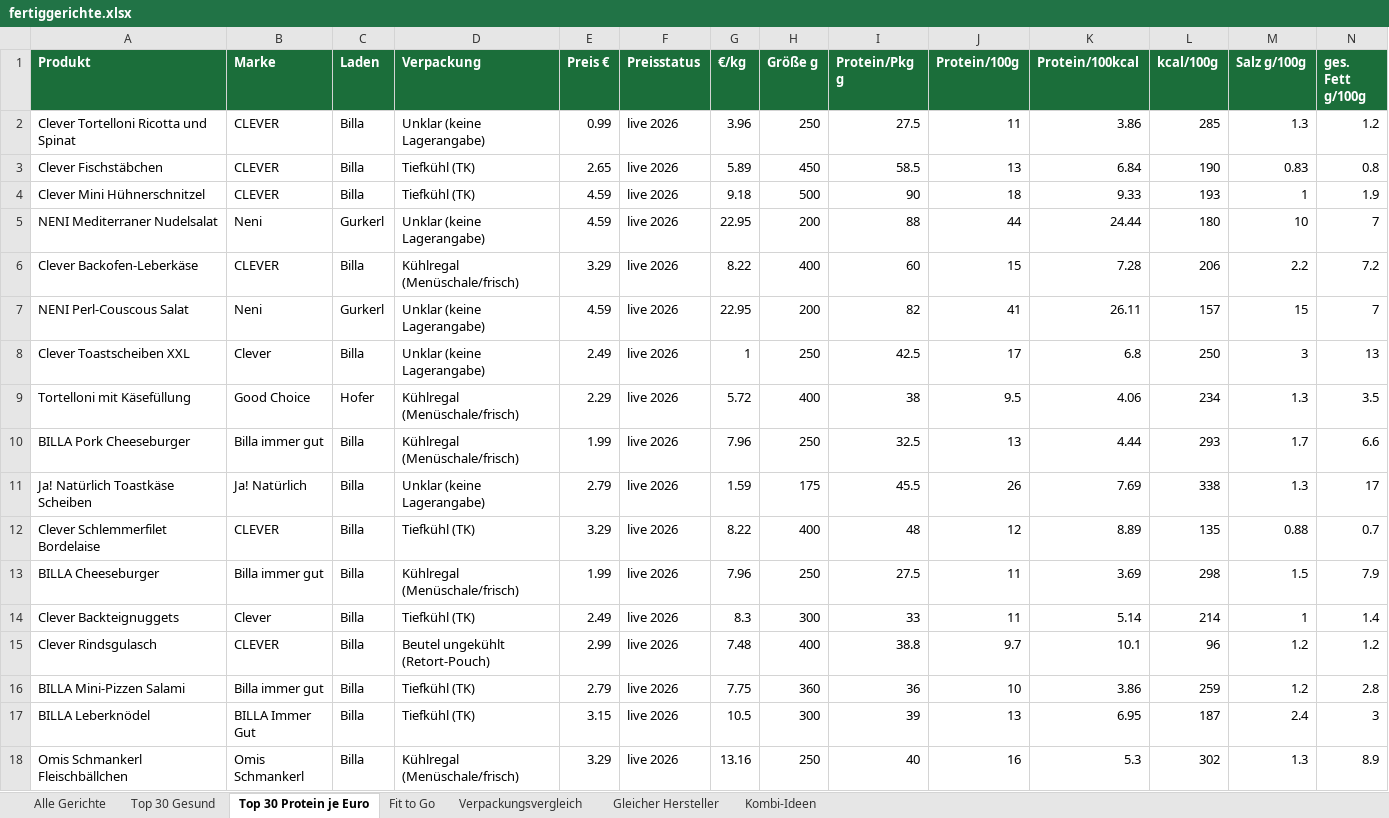
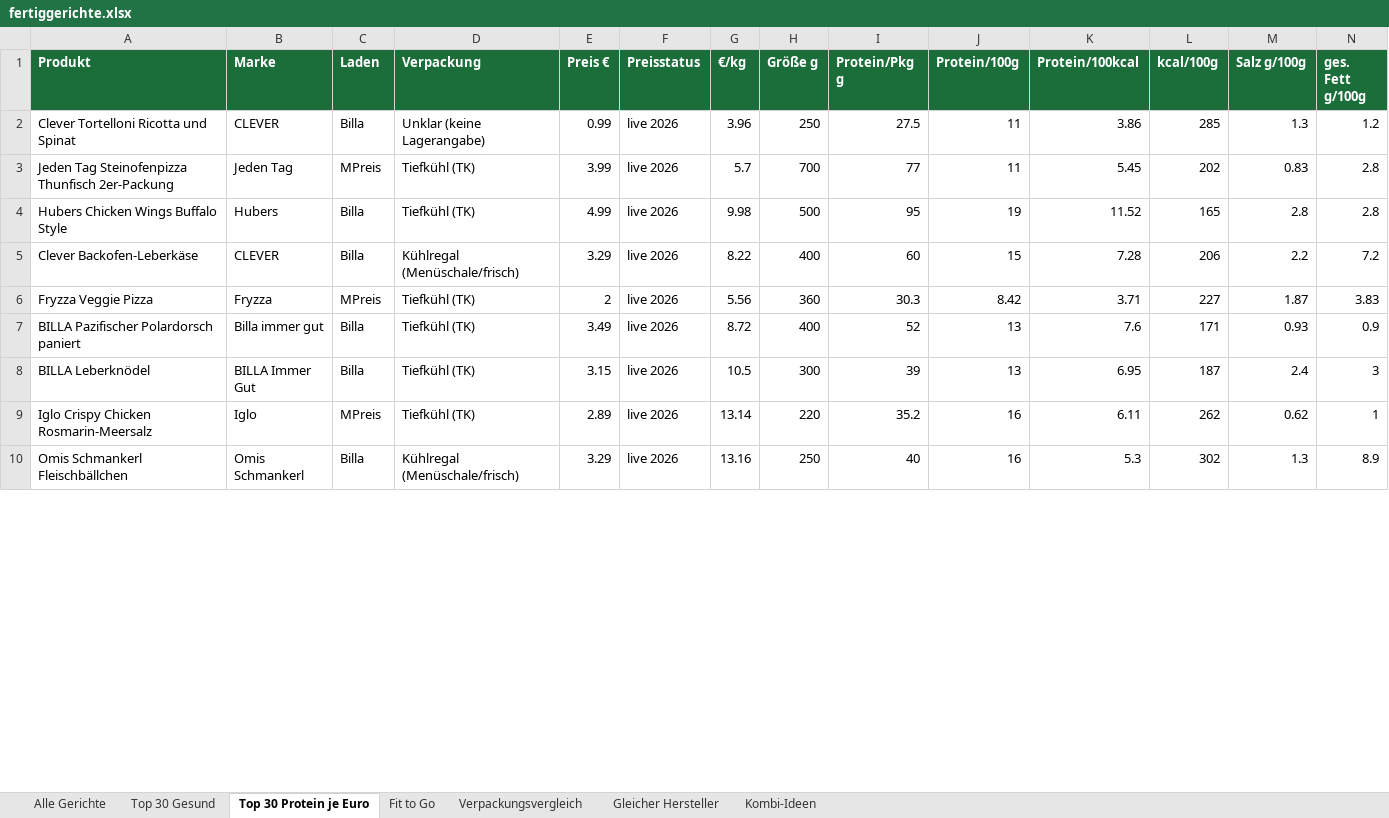
Before and after one commit to servas-ai/fertiggerichte-daten, an Excel workbook: fertiggerichte.xlsx, sheet Top 30 Protein je Euro, drawn as a sheet; only a part is shown; values as stored, in another font and other column widths than the file's, no borders; removed rows and columns are numbered as before the commit, all else as after; rows hold the shown columns only; the diff covers the shown part only; the diff names each change by its address in the sheet, - before the commit and + after, or states it on an @@ line.

Commit message:
hourly T05: +32 verified rows (17 meals + 15 heat-up components; Gurkerl 23 via sitemap categories outside MEAL_CATEGORIES, BILLA 6, SPAR 3 twin-nutrition) in connectors_new.json; producers for 5 Gurkerl rows from identical BILLA Pflichtangaben; brand tree: Vivera/Vegetarian Butcher→JBS, 11er→A-11 Holding/C.O.R.P. Privatstiftung. Includes Daten-Squad's staged Kernbeißer files (build/export/online_mealprep/logos, +6 rows) after restoring sensecheck-10 score/export/test code their staging had reverted. Gates: pytest 38/38, top50, build, PW 64/64 0 errors, 0/9637 broken img. No deploy.

```diff
--- a/fertiggerichte.xlsx (sheet Top 30 Protein je Euro)
+++ b/fertiggerichte.xlsx (sheet Top 30 Protein je Euro)
-row 3: Clever Fischstäbchen | CLEVER | Billa | Tiefkühl (TK) | 2.65 | live 2026 | 5.89 | 450 | 58.5 | 13 | 6.84 | 190 | 0.83 | 0.8
-row 4: Clever Mini Hühnerschnitzel | CLEVER | Billa | Tiefkühl (TK) | 4.59 | live 2026 | 9.18 | 500 | 90 | 18 | 9.33 | 193 | 1 | 1.9
-row 5: NENI Mediterraner Nudelsalat | Neni | Gurkerl | Unklar (keine Lagerangabe) | 4.59 | live 2026 | 22.95 | 200 | 88 | 44 | 24.44 | 180 | 10 | 7
+row 3: Jeden Tag Steinofenpizza Thunfisch 2er-Packung | Jeden Tag | MPreis | Tiefkühl (TK) | 3.99 | live 2026 | 5.7 | 700 | 77 | 11 | 5.45 | 202 | 0.83 | 2.8
+row 4: Hubers Chicken Wings Buffalo Style | Hubers | Billa | Tiefkühl (TK) | 4.99 | live 2026 | 9.98 | 500 | 95 | 19 | 11.52 | 165 | 2.8 | 2.8
-row 7: NENI Perl-Couscous Salat | Neni | Gurkerl | Unklar (keine Lagerangabe) | 4.59 | live 2026 | 22.95 | 200 | 82 | 41 | 26.11 | 157 | 15 | 7
-row 8: Clever Toastscheiben XXL | Clever | Billa | Unklar (keine Lagerangabe) | 2.49 | live 2026 | 1 | 250 | 42.5 | 17 | 6.8 | 250 | 3 | 13
-row 9: Tortelloni mit Käsefüllung | Good Choice | Hofer | Kühlregal (Menüschale/frisch) | 2.29 | live 2026 | 5.72 | 400 | 38 | 9.5 | 4.06 | 234 | 1.3 | 3.5
-row 10: BILLA Pork Cheeseburger | Billa immer gut | Billa | Kühlregal (Menüschale/frisch) | 1.99 | live 2026 | 7.96 | 250 | 32.5 | 13 | 4.44 | 293 | 1.7 | 6.6
-row 11: Ja! Natürlich Toastkäse Scheiben | Ja! Natürlich | Billa | Unklar (keine Lagerangabe) | 2.79 | live 2026 | 1.59 | 175 | 45.5 | 26 | 7.69 | 338 | 1.3 | 17
-row 12: Clever Schlemmerfilet Bordelaise | CLEVER | Billa | Tiefkühl (TK) | 3.29 | live 2026 | 8.22 | 400 | 48 | 12 | 8.89 | 135 | 0.88 | 0.7
-row 13: BILLA Cheeseburger | Billa immer gut | Billa | Kühlregal (Menüschale/frisch) | 1.99 | live 2026 | 7.96 | 250 | 27.5 | 11 | 3.69 | 298 | 1.5 | 7.9
-row 14: Clever Backteignuggets | Clever | Billa | Tiefkühl (TK) | 2.49 | live 2026 | 8.3 | 300 | 33 | 11 | 5.14 | 214 | 1 | 1.4
-row 15: Clever Rindsgulasch | CLEVER | Billa | Beutel ungekühlt (Retort-Pouch) | 2.99 | live 2026 | 7.48 | 400 | 38.8 | 9.7 | 10.1 | 96 | 1.2 | 1.2
-row 16: BILLA Mini-Pizzen Salami | Billa immer gut | Billa | Tiefkühl (TK) | 2.79 | live 2026 | 7.75 | 360 | 36 | 10 | 3.86 | 259 | 1.2 | 2.8
+row 6: Fryzza Veggie Pizza | Fryzza | MPreis | Tiefkühl (TK) | 2 | live 2026 | 5.56 | 360 | 30.3 | 8.42 | 3.71 | 227 | 1.87 | 3.83
+row 7: BILLA Pazifischer Polardorsch paniert | Billa immer gut | Billa | Tiefkühl (TK) | 3.49 | live 2026 | 8.72 | 400 | 52 | 13 | 7.6 | 171 | 0.93 | 0.9
+row 9: Iglo Crispy Chicken Rosmarin-Meersalz | Iglo | MPreis | Tiefkühl (TK) | 2.89 | live 2026 | 13.14 | 220 | 35.2 | 16 | 6.11 | 262 | 0.62 | 1
```
Also changed, not shown: 15 added rows, 7 removed rows and 1 edited cell elsewhere in this sheet, sheet Alle Gerichte, sheet Top 30 Gesund, sheet Fit to Go, sheet Kombi-Ideen, sheet Gleicher Hersteller, sheet Verpackungsvergleich, 26 other files.
